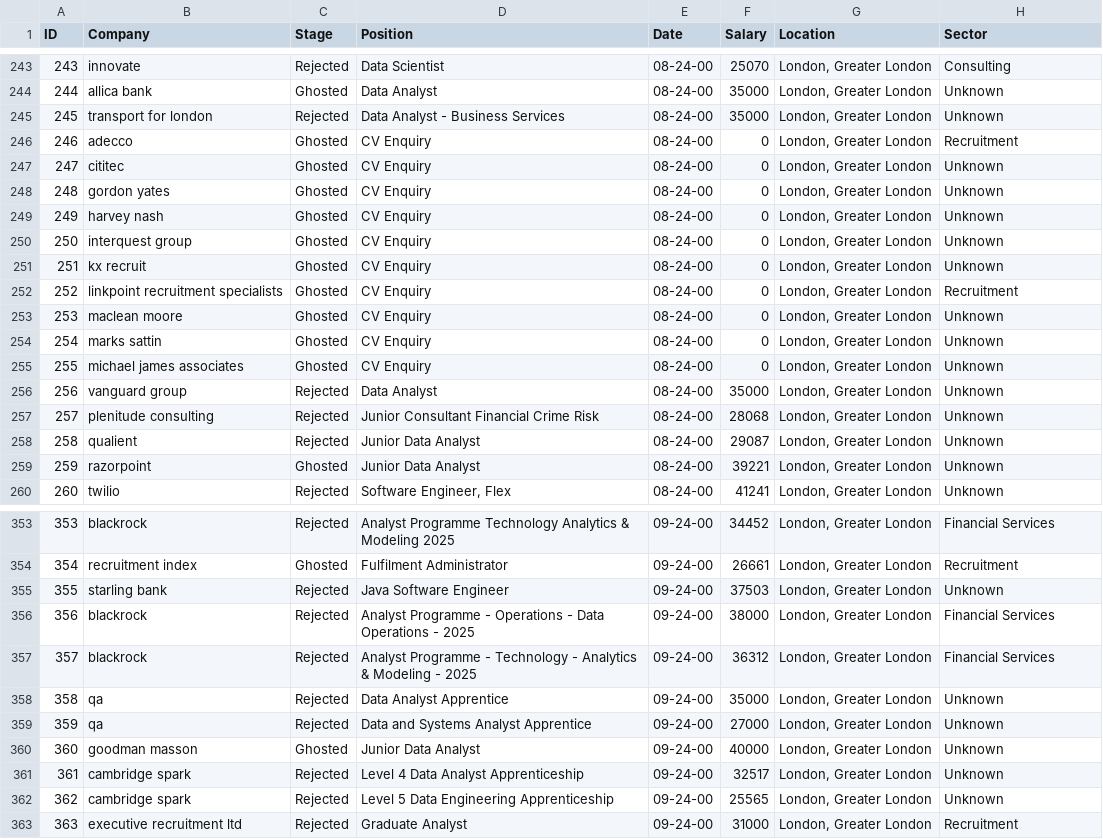
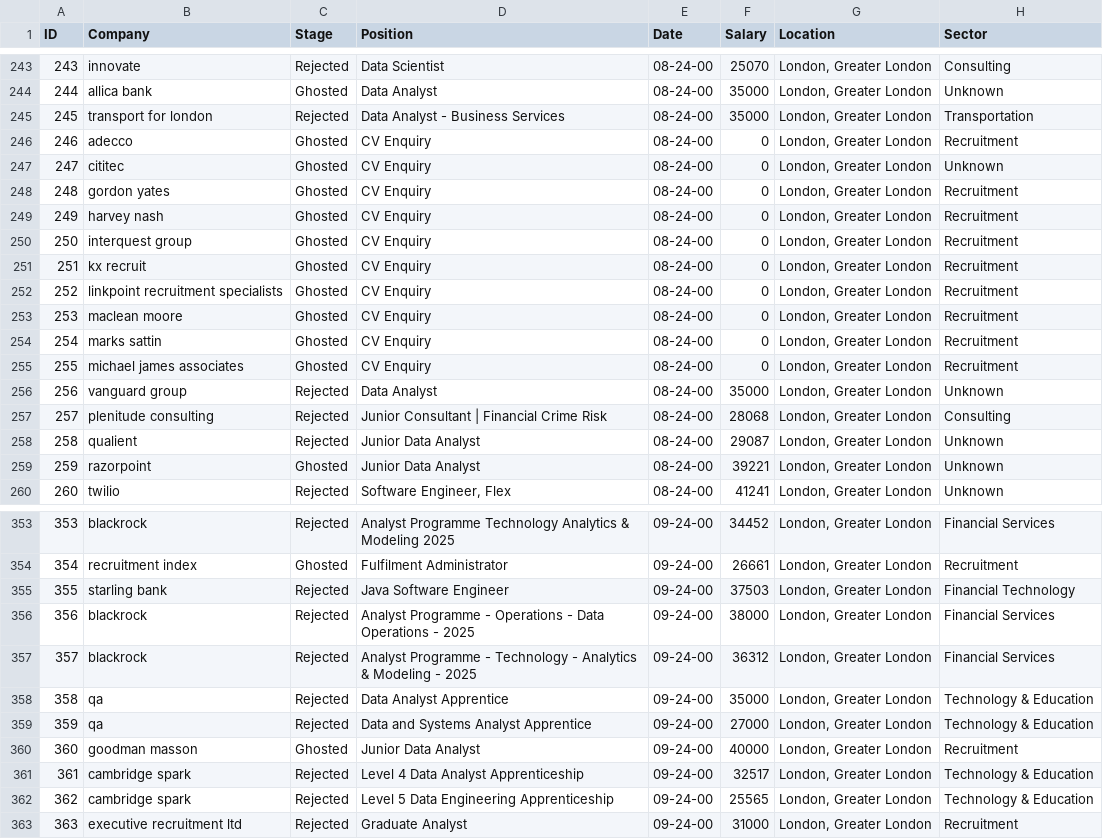
Before and after one commit to garcane/Job-Applications-Data-Dashboard, a CSV file: job_applications_final_updated_with_sector.csv, drawn as a sheet; only a part is shown, gaps mark what is left out; the diff covers the shown part only; the diff names each change by its address in the sheet, - before the commit and + after, or states it on an @@ line.

Commit message:
Add files via upload

```diff
--- a/job_applications_final_updated_with_sector.csv
+++ b/job_applications_final_updated_with_sector.csv
-H245 (Sector): Unknown
+H245 (Sector): Transportation
-H248:H251 (Sector): Unknown
+H248:H251 (Sector): Recruitment
-H253:H255 (Sector): Unknown
+H253:H255 (Sector): Recruitment
-D257 (Position): Junior Consultant Financial Crime Risk
+D257 (Position): Junior Consultant | Financial Crime Risk
-H257 (Sector): Unknown
+H257 (Sector): Consulting
-H355 (Sector): Unknown
+H355 (Sector): Financial Technology
-H358:H359 (Sector): Unknown
+H358:H359 (Sector): Technology & Education
-H360 (Sector): Unknown
+H360 (Sector): Recruitment
-H361:H362 (Sector): Unknown
+H361:H362 (Sector): Technology & Education
```
Also changed, not shown: 102 edited cells elsewhere in this file.
